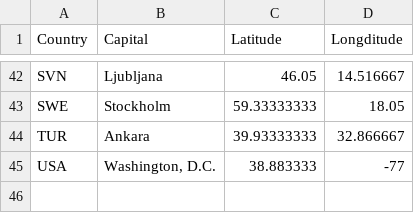
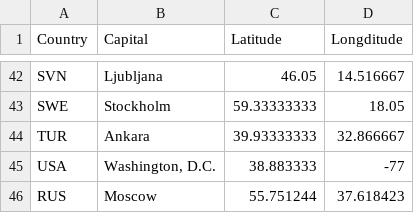
Before and after one commit to fbrowther/Pharmaceutical-Spending-Trend-by-OECD-Countries-Multipage-Plotly-Dash-Web-Application, a CSV file: Resources/data/latlongdata.csv, drawn as a sheet; only a part is shown, gaps mark what is left out; the diff names each change by its address in the sheet, - before the commit and + after, or states it on an @@ line.

Commit message:
add my data cleaning file and merged across to main data_cleaning.ipynb

```diff
--- a/Resources/data/latlongdata.csv
+++ b/Resources/data/latlongdata.csv
+row 46: RUS | Moscow | 55.751244 | 37.618423
```
Also changed, not shown: 2 other files.
